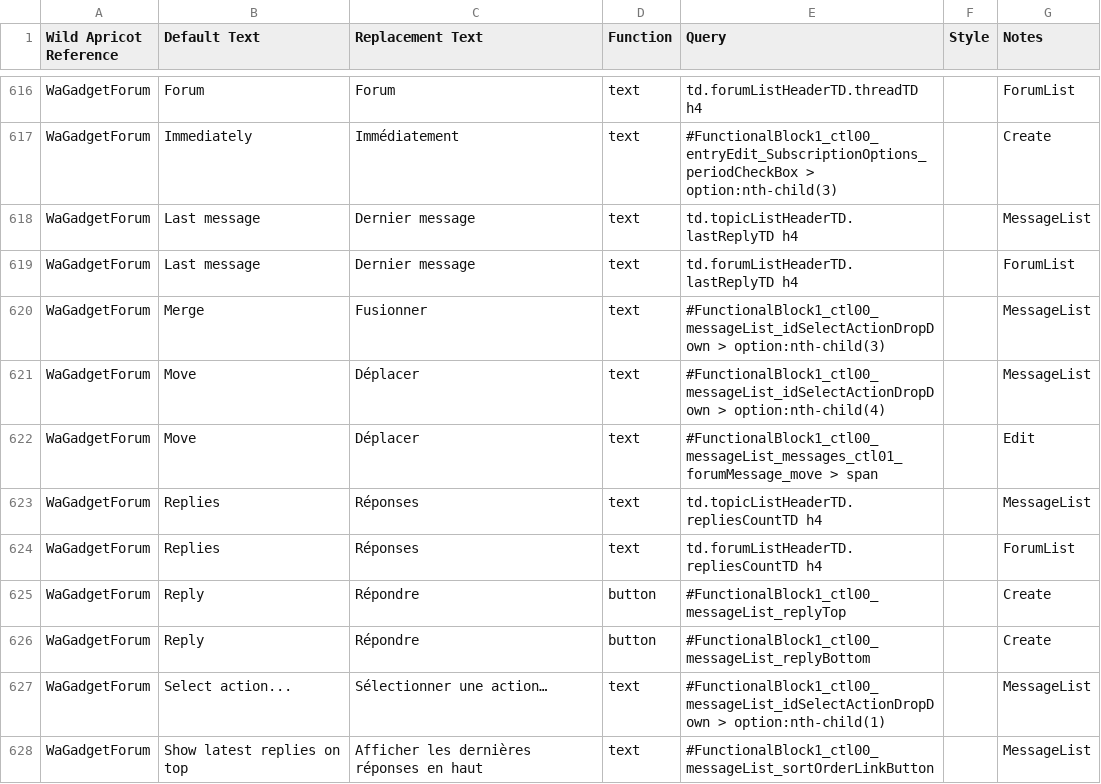
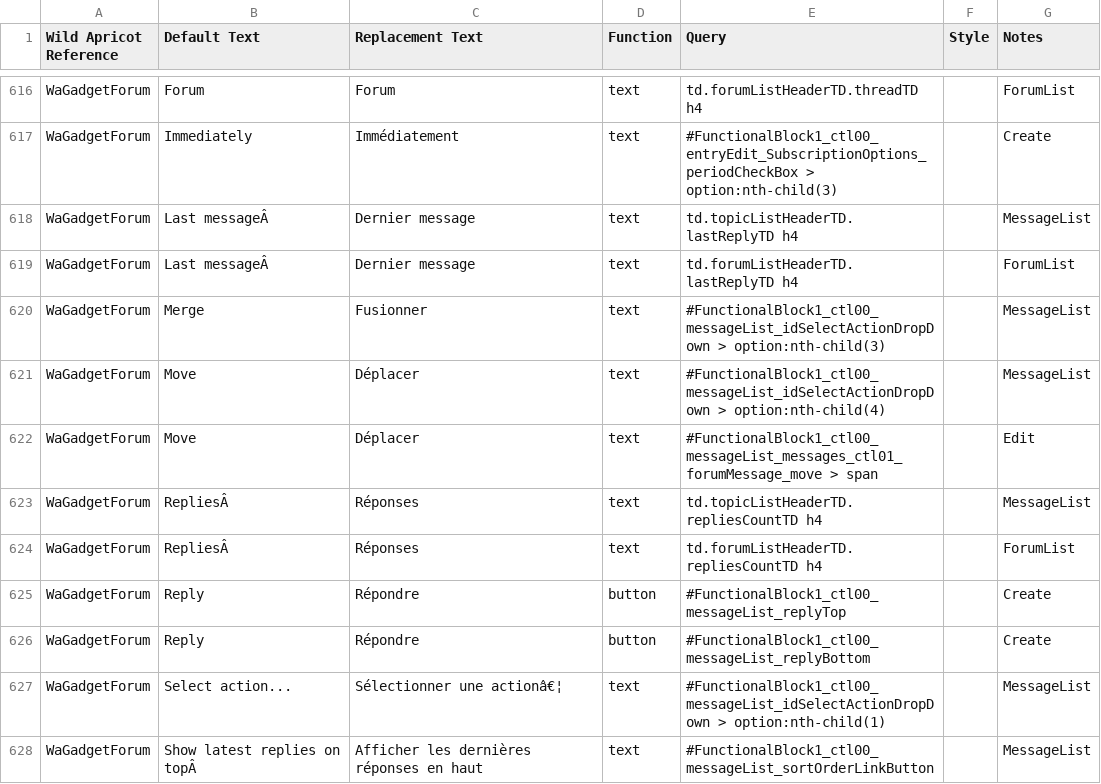
Before and after one commit to NewPath-Consulting/ez-wildapricot-webdesigner, a CSV file: WildApricotTextManager/translations/french.csv, drawn as a sheet; only a part is shown, gaps mark what is left out; the diff covers the shown part only.

Commit message:
converted to UTF-8
and fixed all accents

```diff
--- a/WildApricotTextManager/translations/french.csv
+++ b/WildApricotTextManager/translations/french.csv
@@ -619,4 +619,4 @@ WaGadgetForum,Forum,Forum,text,td.forumListHeaderTD.threadTD h4,,ForumList
 WaGadgetForum,Immediately,Immédiatement,text,#FunctionalBlock1_ctl00_entryEdit_SubscriptionOptions_periodCheckBox > option:nth-child(3),,Create
-WaGadgetForum,Last message ,Dernier message,text,td.topicListHeaderTD.lastReplyTD h4,,MessageList
-WaGadgetForum,Last message ,Dernier message,text,td.forumListHeaderTD.lastReplyTD h4,,ForumList
+WaGadgetForum,Last messageÂ ,Dernier message,text,td.topicListHeaderTD.lastReplyTD h4,,MessageList
+WaGadgetForum,Last messageÂ ,Dernier message,text,td.forumListHeaderTD.lastReplyTD h4,,ForumList
 WaGadgetForum,Merge,Fusionner,text,#FunctionalBlock1_ctl00_messageList_idSelectActionDropDown > option:nth-child(3),,MessageList
@@ -624,7 +624,7 @@ WaGadgetForum,Move,Déplacer,text,#FunctionalBlock1_ctl00_messageList_idSelectAc
 WaGadgetForum,Move,Déplacer,text,#FunctionalBlock1_ctl00_messageList_messages_ctl01_forumMessage_move > span,,Edit
-WaGadgetForum,Replies ,Réponses,text,td.topicListHeaderTD.repliesCountTD h4,,MessageList
-WaGadgetForum,Replies ,Réponses,text,td.forumListHeaderTD.repliesCountTD h4,,ForumList
+WaGadgetForum,RepliesÂ ,Réponses,text,td.topicListHeaderTD.repliesCountTD h4,,MessageList
+WaGadgetForum,RepliesÂ ,Réponses,text,td.forumListHeaderTD.repliesCountTD h4,,ForumList
 WaGadgetForum,Reply,Répondre,button,#FunctionalBlock1_ctl00_messageList_replyTop,,Create
 WaGadgetForum,Reply,Répondre,button,#FunctionalBlock1_ctl00_messageList_replyBottom,,Create
-WaGadgetForum,Select action...,Sélectionner une action…,text,#FunctionalBlock1_ctl00_messageList_idSelectActionDropDown > option:nth-child(1),,MessageList
-WaGadgetForum,Show latest replies on top ,Afficher les dernières réponses en haut,text,#FunctionalBlock1_ctl00_messageList_sortOrderLinkButton,,MessageList
+WaGadgetForum,Select action...,Sélectionner une actionâ€¦,text,#FunctionalBlock1_ctl00_messageList_idSelectActionDropDown > option:nth-child(1),,MessageList
+WaGadgetForum,Show latest replies on topÂ ,Afficher les dernières réponses en haut,text,#FunctionalBlock1_ctl00_messageList_sortOrderLinkButton,,MessageList
```
Also changed, not shown: 32 edited cells elsewhere in this file.
